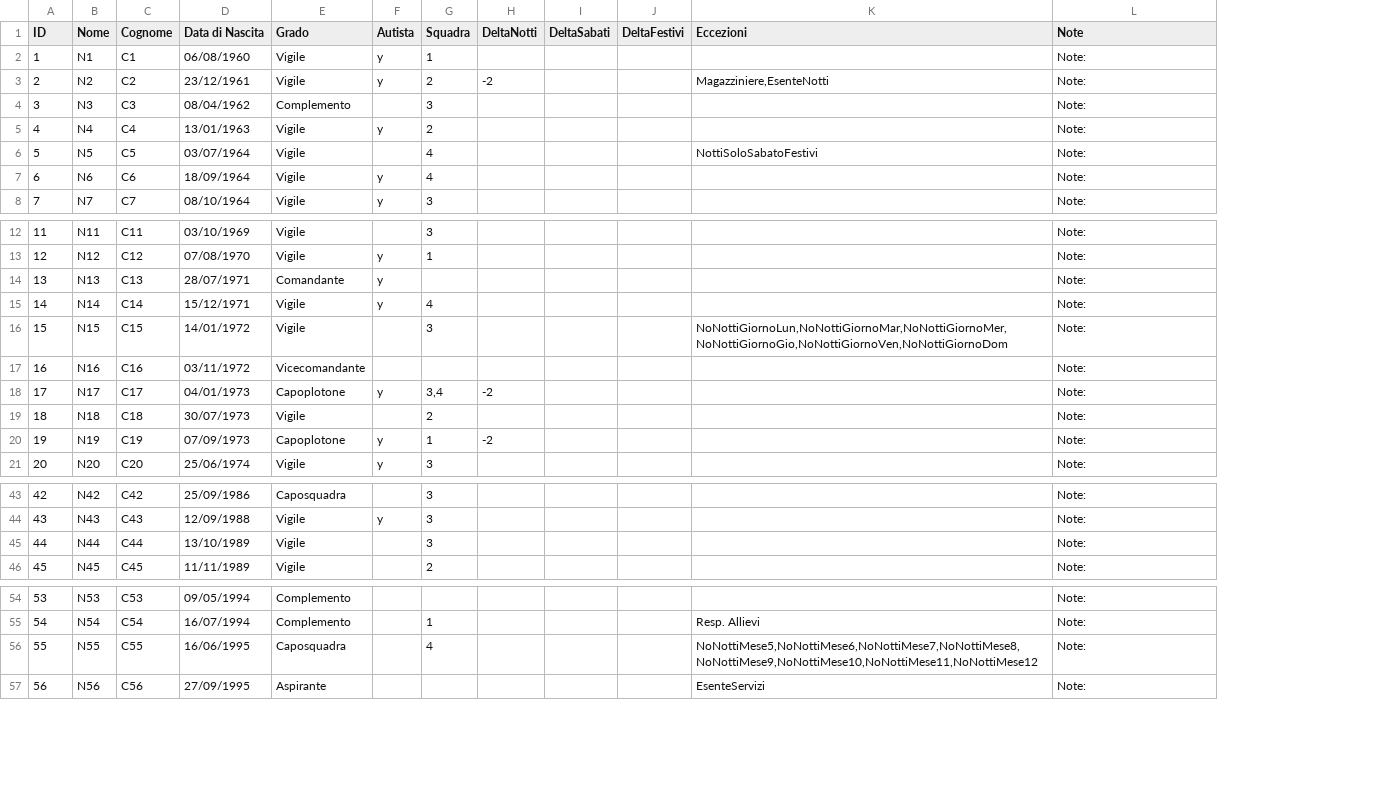
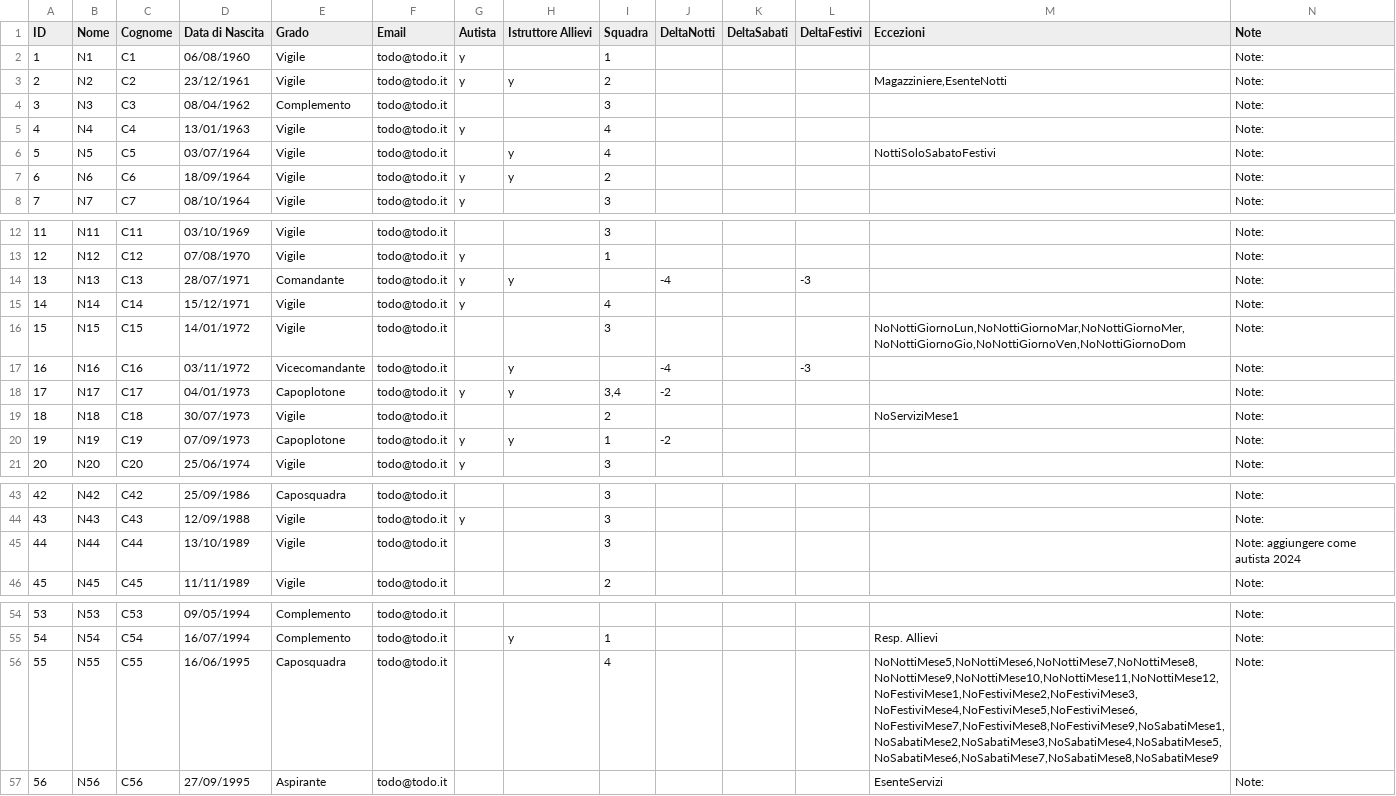
Before and after one commit to LegoFed3/vvf_turnazione, a CSV file: organico.csv, drawn as a sheet; only a part is shown, gaps mark what is left out; addresses are those after the commit; the diff names each change by its address in the sheet, - before the commit and + after, or states it on an @@ line.

```diff
--- a/organico.csv
+++ b/organico.csv
+column F (Email), rows 2-8: all todo@todo.it; rows 12-21: all todo@todo.it; rows 43-46: all todo@todo.it; rows 54-57: all todo@todo.it
+column H (Istruttore Allievi), rows 3-7: y |  |  | y | y; rows 14-20: y |  |  | y | y |  | y; row 55: y
-J3 (DeltaNotti): -2
+J3 (DeltaNotti): (empty)
-I5 (Squadra): 2
+I5 (Squadra): 4
-I7 (Squadra): 4
+I7 (Squadra): 2
-J14 (DeltaNotti): (empty)
+J14 (DeltaNotti): -4
-L14 (DeltaFestivi): (empty)
+L14 (DeltaFestivi): -3
-J17 (DeltaNotti): (empty)
+J17 (DeltaNotti): -4
-L17 (DeltaFestivi): (empty)
+L17 (DeltaFestivi): -3
-M19 (Eccezioni): (empty)
+M19 (Eccezioni): NoServiziMese1
-N45 (Note): Note:
+N45 (Note): Note: aggiungere come autista 2024
-M56 (Eccezioni): NoNottiMese5,NoNottiMese6,NoNottiMese7,NoNottiMese8,NoNottiMese9,NoNottiMese10,NoNottiMese11,NoNottiMese12
+M56 (Eccezioni): NoNottiMese5,NoNottiMese6,NoNottiMese7,NoNottiMese8,NoNottiMese9,NoNottiMese10,NoNottiMese11,NoNottiMese12,NoFestiviMese1,NoFestiviMese2,NoFestiviMese3,NoFestiviMese4,NoFestiviMese5,NoFestiviMese6,NoFestiviMese7,NoFestiviMese8,NoFestiviMese9,NoSabatiMese1,NoSabatiMese2,NoSabatiMese3,NoSabatiMese4,NoSabatiMese5,NoSabatiMese6,NoSabatiMese7,NoSabatiMese8,NoSabatiMese9
```
Also changed, not shown: 1 other file.
